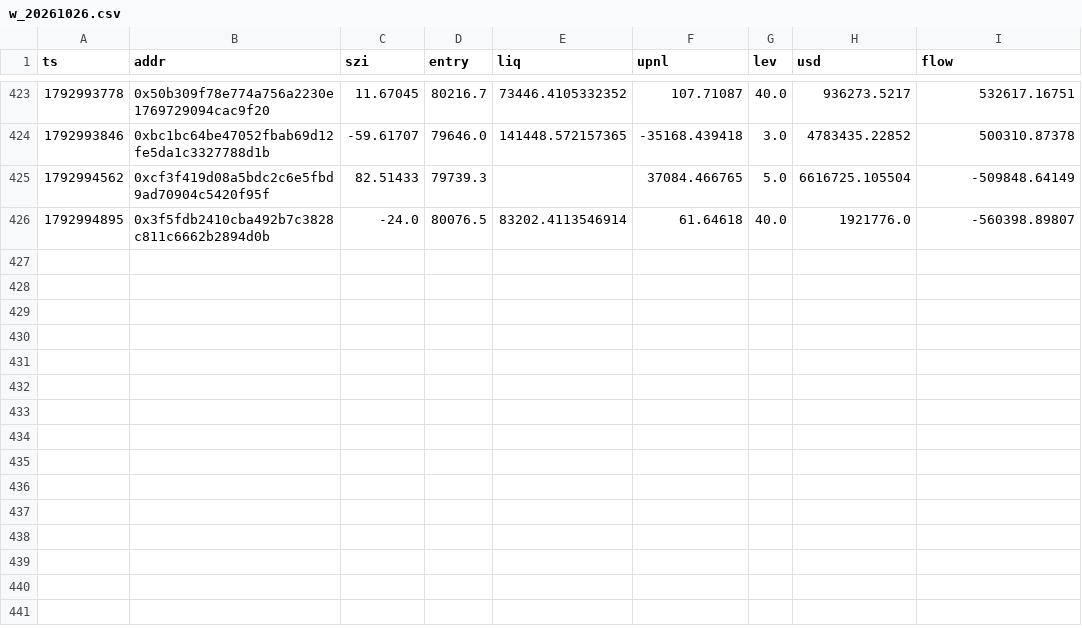
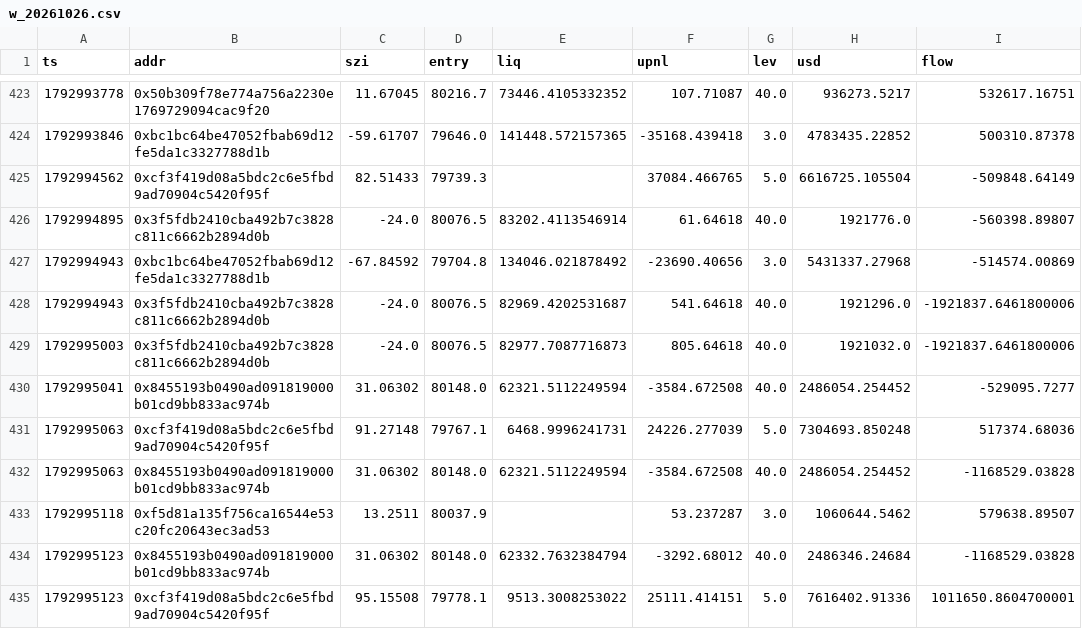
Before and after one commit to Maddysingh06/market-data, a CSV file: data/w_20261026.csv, drawn as a sheet; only a part is shown, gaps mark what is left out.

Commit message:
data 2026-10-26 06:18:48 (+1087 rows)

```diff
--- a/data/w_20261026.csv
+++ b/data/w_20261026.csv
@@ -426 +426,10 @@ ts,addr,szi,entry,liq,upnl,lev,usd,flow
 1792994895,0x3f5fdb2410cba492b7c3828c811c6662b2894d0b,-24.0,80076.5,83202.4113546914,61.64618,40.0,1921776.0,-560398.89807
+1792994943,0xbc1bc64be47052fbab69d12fe5da1c3327788d1b,-67.84592,79704.8,134046.021878492,-23690.40656,3.0,5431337.27968,-514574.00869
+1792994943,0x3f5fdb2410cba492b7c3828c811c6662b2894d0b,-24.0,80076.5,82969.4202531687,541.64618,40.0,1921296.0,-1921837.6461800006
+1792995003,0x3f5fdb2410cba492b7c3828c811c6662b2894d0b,-24.0,80076.5,82977.7087716873,805.64618,40.0,1921032.0,-1921837.6461800006
+1792995041,0x8455193b0490ad091819000b01cd9bb833ac974b,31.06302,80148.0,62321.5112249594,-3584.672508,40.0,2486054.254452,-529095.7277
+1792995063,0xcf3f419d08a5bdc2c6e5fbd9ad70904c5420f95f,91.27148,79767.1,6468.9996241731,24226.277039,5.0,7304693.850248,517374.68036
+1792995063,0x8455193b0490ad091819000b01cd9bb833ac974b,31.06302,80148.0,62321.5112249594,-3584.672508,40.0,2486054.254452,-1168529.03828
+1792995118,0xf5d81a135f756ca16544e53c20fc20643ec3ad53,13.2511,80037.9,,53.237287,3.0,1060644.5462,579638.89507
+1792995123,0x8455193b0490ad091819000b01cd9bb833ac974b,31.06302,80148.0,62332.7632384794,-3292.68012,40.0,2486346.24684,-1168529.03828
+1792995123,0xcf3f419d08a5bdc2c6e5fbd9ad70904c5420f95f,95.15508,79778.1,9513.3008253022,25111.414151,5.0,7616402.91336,1011650.8604700001
```
Also changed, not shown: data/e_20261026.csv, 3 other files.
